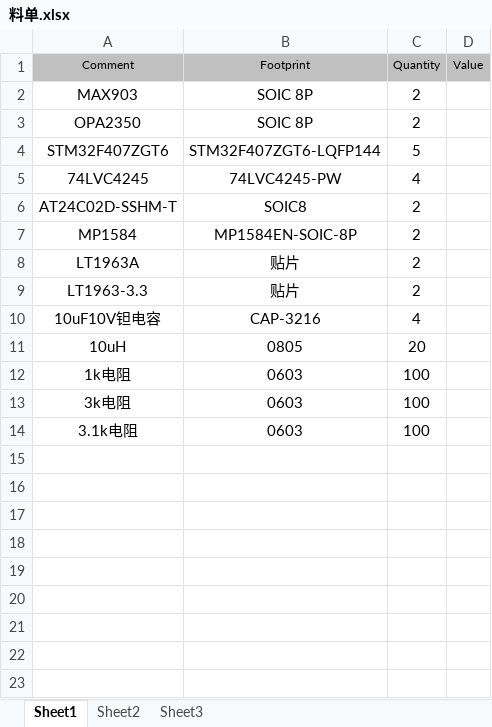
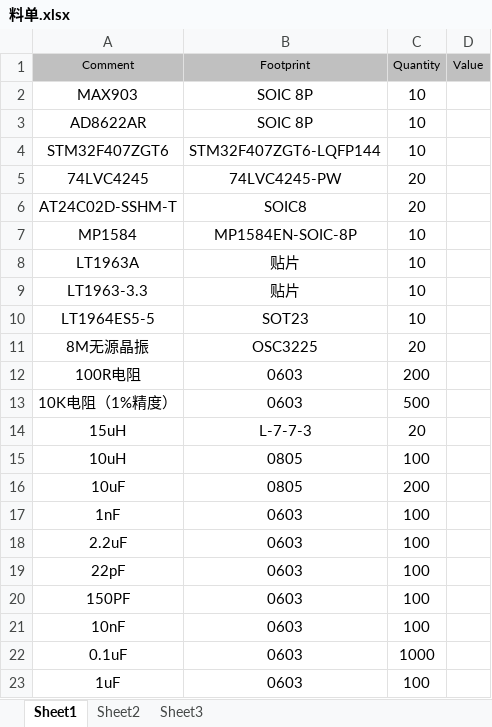
Before and after one commit to DaQi0510/DDS_New, an Excel workbook: Hardware/Sch/料单.xlsx, sheet Sheet1, drawn as a sheet; values as stored, in another font and other column widths than the file's, no borders; removed rows and columns are numbered as before the commit, all else as after; the diff names each change by its address in the sheet, - before the commit and + after, or states it on an @@ line.

```diff
--- a/Hardware/Sch/料单.xlsx (sheet Sheet1)
+++ b/Hardware/Sch/料单.xlsx (sheet Sheet1)
-C2 (Quantity): 2
+C2 (Quantity): 10
-row 3: OPA2350 | SOIC 8P | 2
+row 3: AD8622AR | SOIC 8P | 10
-C4 (Quantity): 5
+C4 (Quantity): 10
-C5 (Quantity): 4
+C5 (Quantity): 20
-C6 (Quantity): 2
+C6 (Quantity): 20
-C7:C9 (Quantity): 2
+C7:C9 (Quantity): 10
-row 10: 10uF10V钽电容 | CAP-3216 | 4
+row 10: LT1964ES5-5 | SOT23 | 10
+row 11: 8M无源晶振 | OSC3225 | 20
+row 12: 100R电阻 | 0603 | 200
+row 13: 10K电阻（1%精度） | 0603 | 500
+row 14: 15uH | L-7-7-3 | 20
-C15 (Quantity): 20
+C15 (Quantity): 100
+row 16: 10uF | 0805 | 200
-A17 (Comment): 1k电阻
+A17 (Comment): 1nF
-A18 (Comment): 3k电阻
+A18 (Comment): 2.2uF
+row 19: 22pF | 0603 | 100
+row 20: 150PF | 0603 | 100
+row 21: 10nF | 0603 | 100
+row 22: 0.1uF | 0603 | 1000
-A23 (Comment): 3.1k电阻
+A23 (Comment): 1uF
```
Also changed, not shown: 12 other files.
